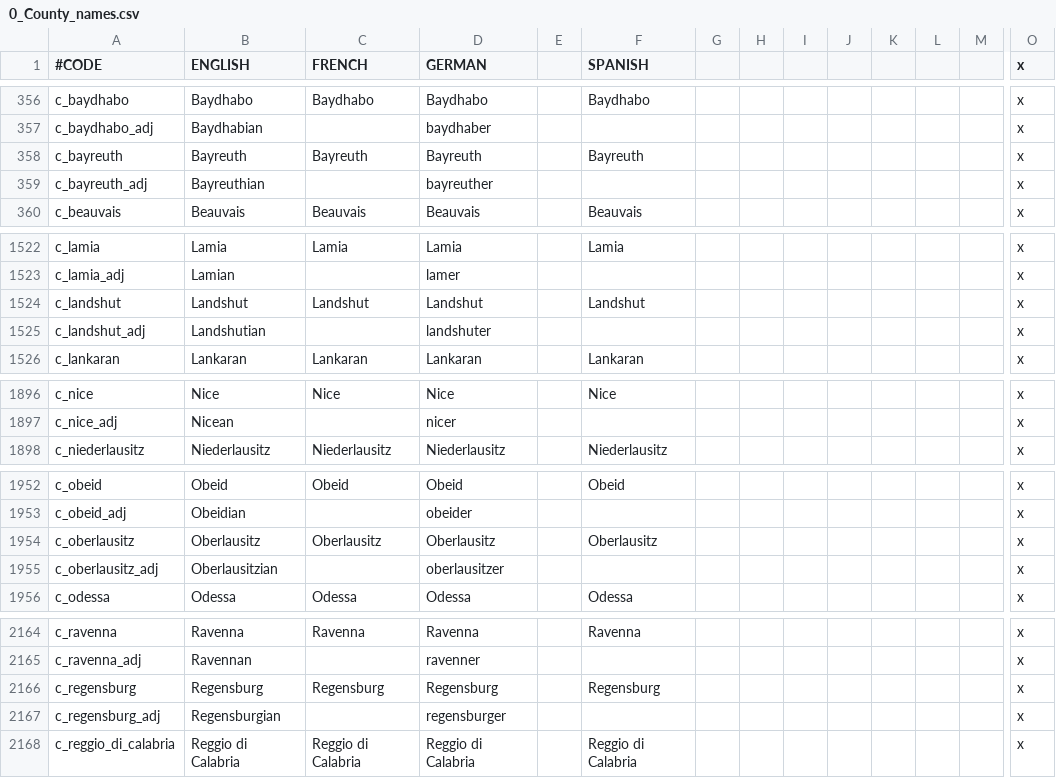
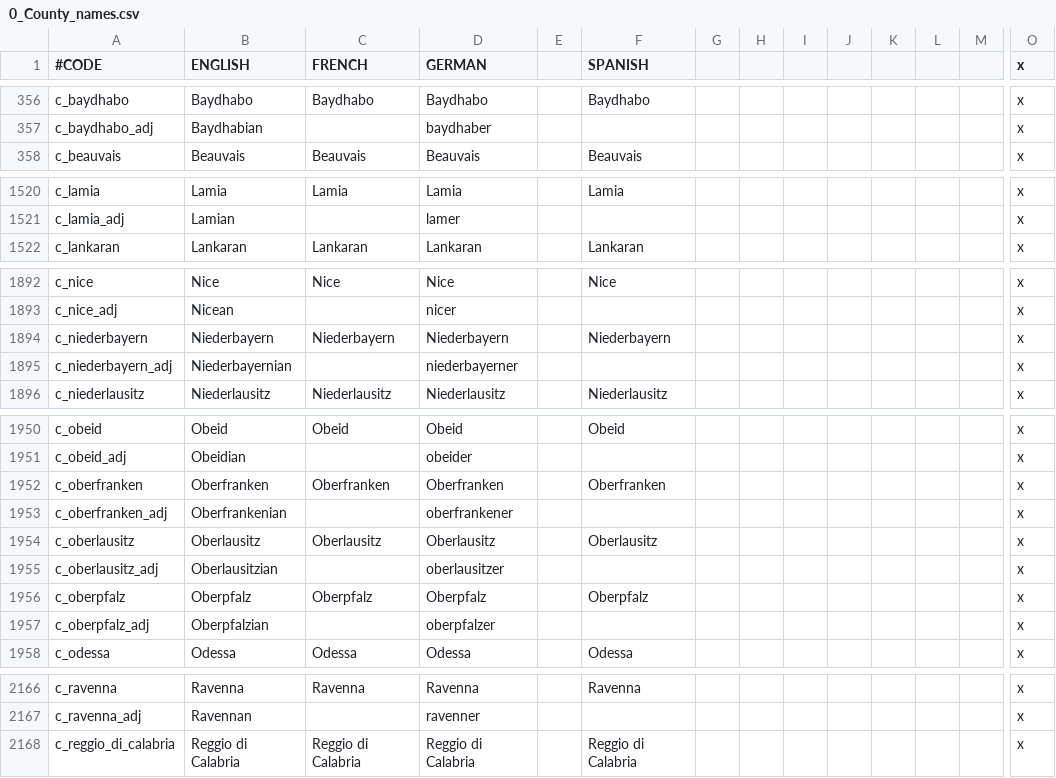
Before and after one commit to JonStryker/europe-mod, a CSV file: Europe/localisation/0_County_names.csv, drawn as a sheet; only a part is shown, gaps mark what is left out; removed rows and columns are numbered as before the commit, all else as after; rows hold the shown columns only; the diff names each change by its address in the sheet, - before the commit and + after, or states it on an @@ line.

```diff
--- a/Europe/localisation/0_County_names.csv
+++ b/Europe/localisation/0_County_names.csv
-row 358: c_bayreuth | Bayreuth | Bayreuth | Bayreuth |  | Bayreuth |  |  |  |  |  |  |  | x
-row 359: c_bayreuth_adj | Bayreuthian |  | bayreuther |  |  |  |  |  |  |  |  |  | x
-row 1524: c_landshut | Landshut | Landshut | Landshut |  | Landshut |  |  |  |  |  |  |  | x
-row 1525: c_landshut_adj | Landshutian |  | landshuter |  |  |  |  |  |  |  |  |  | x
+row 1894: c_niederbayern | Niederbayern | Niederbayern | Niederbayern |  | Niederbayern |  |  |  |  |  |  |  | x
+row 1895: c_niederbayern_adj | Niederbayernian |  | niederbayerner |  |  |  |  |  |  |  |  |  | x
+row 1952: c_oberfranken | Oberfranken | Oberfranken | Oberfranken |  | Oberfranken |  |  |  |  |  |  |  | x
+row 1953: c_oberfranken_adj | Oberfrankenian |  | oberfrankener |  |  |  |  |  |  |  |  |  | x
+row 1956: c_oberpfalz | Oberpfalz | Oberpfalz | Oberpfalz |  | Oberpfalz |  |  |  |  |  |  |  | x
+row 1957: c_oberpfalz_adj | Oberpfalzian |  | oberpfalzer |  |  |  |  |  |  |  |  |  | x
-row 2166: c_regensburg | Regensburg | Regensburg | Regensburg |  | Regensburg |  |  |  |  |  |  |  | x
-row 2167: c_regensburg_adj | Regensburgian |  | regensburger |  |  |  |  |  |  |  |  |  | x
```
Also changed, not shown: Europe/localisation/0_Barony_names.csv, Europe/localisation/0_Province_names.csv, 56 other files.
